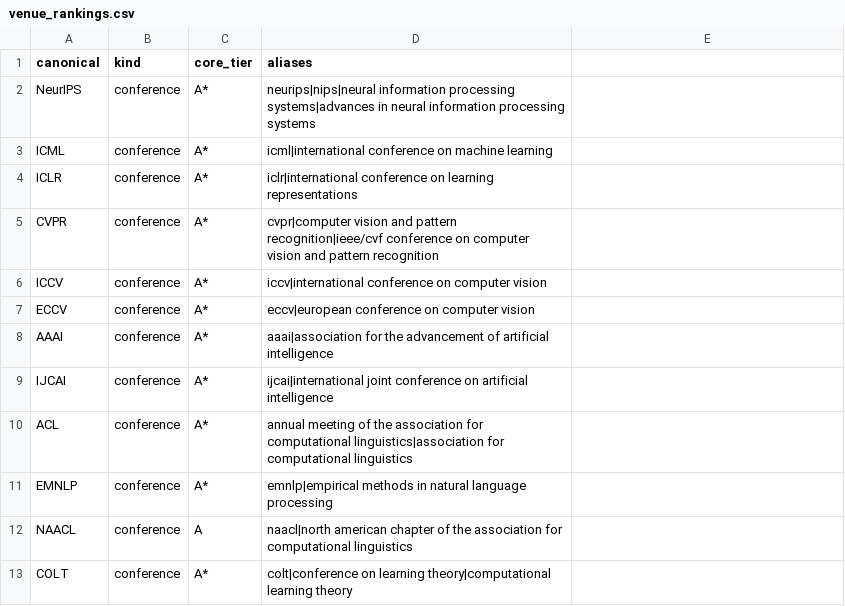
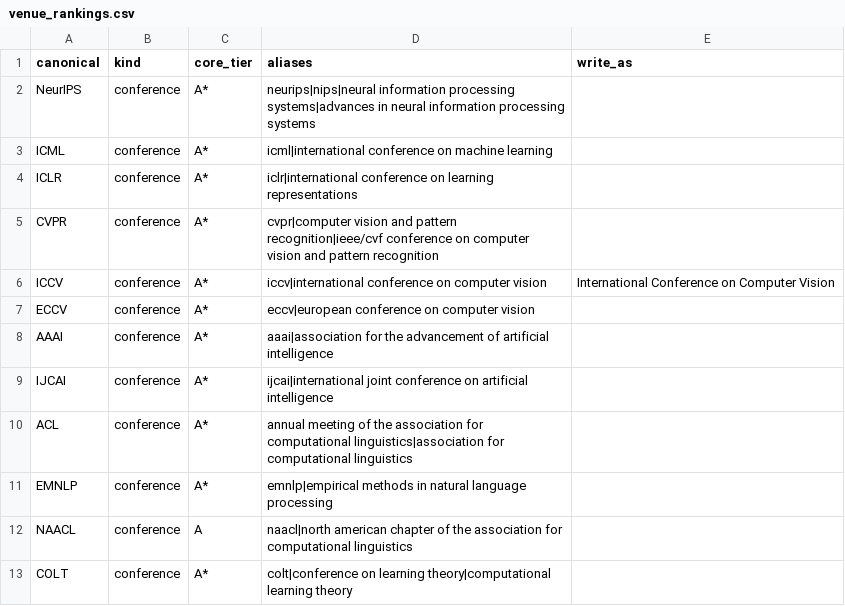
Before and after one commit to lelelelelelelelelelelelele/zotero_marker, a CSV file: data/venue_rankings.csv, drawn as a sheet; only a part is shown.

```diff
--- a/data/venue_rankings.csv
+++ b/data/venue_rankings.csv
@@ -1,2 +1,2 @@
-canonical,kind,core_tier,aliases
+canonical,kind,core_tier,aliases,write_as
 NeurIPS,conference,A*,neurips|nips|neural information processing systems|advances in neural information processing systems
@@ -5,3 +5,3 @@ ICLR,conference,A*,iclr|international conference on learning representations
 CVPR,conference,A*,cvpr|computer vision and pattern recognition|ieee/cvf conference on computer vision and pattern recognition
-ICCV,conference,A*,iccv|international conference on computer vision
+ICCV,conference,A*,iccv|international conference on computer vision,International Conference on Computer Vision
 ECCV,conference,A*,eccv|european conference on computer vision
```
Also changed, not shown: 25 other files.
